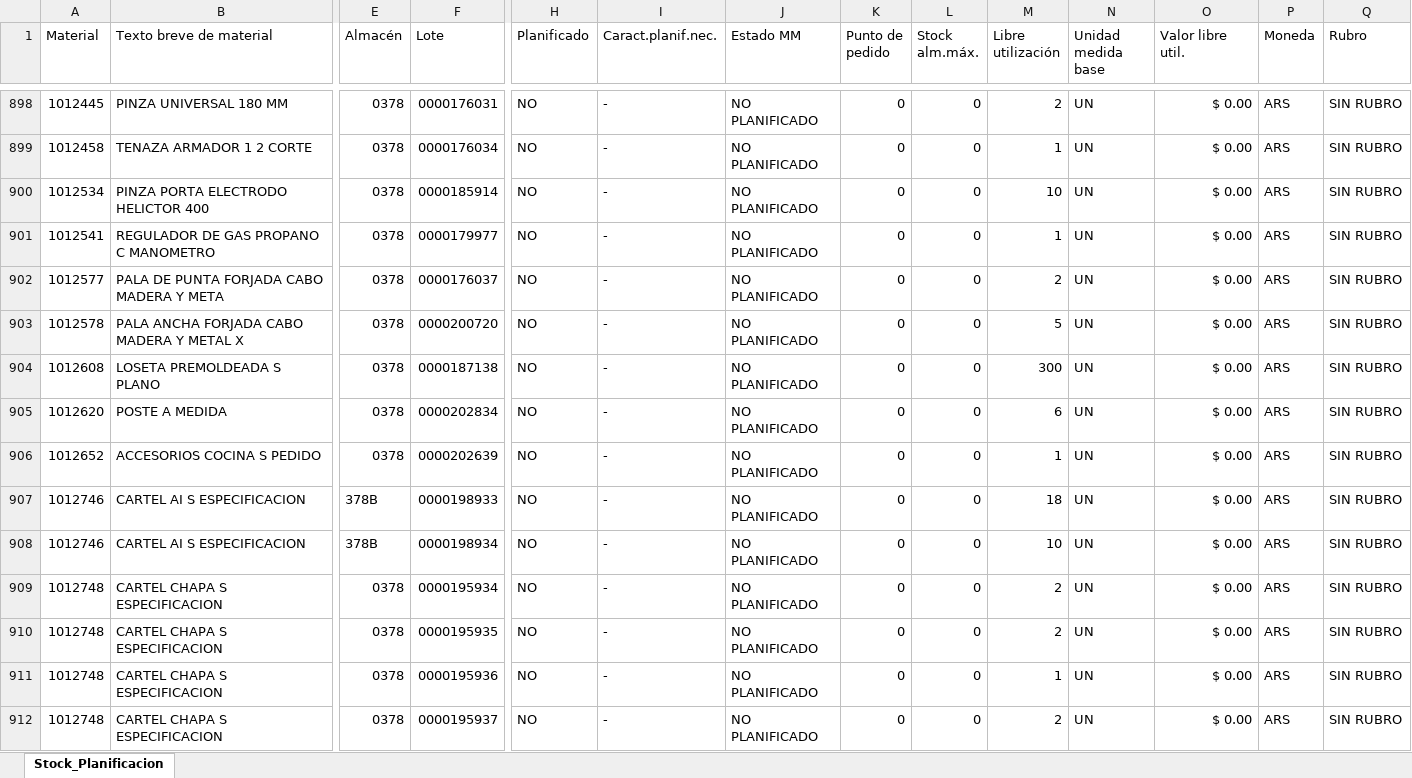
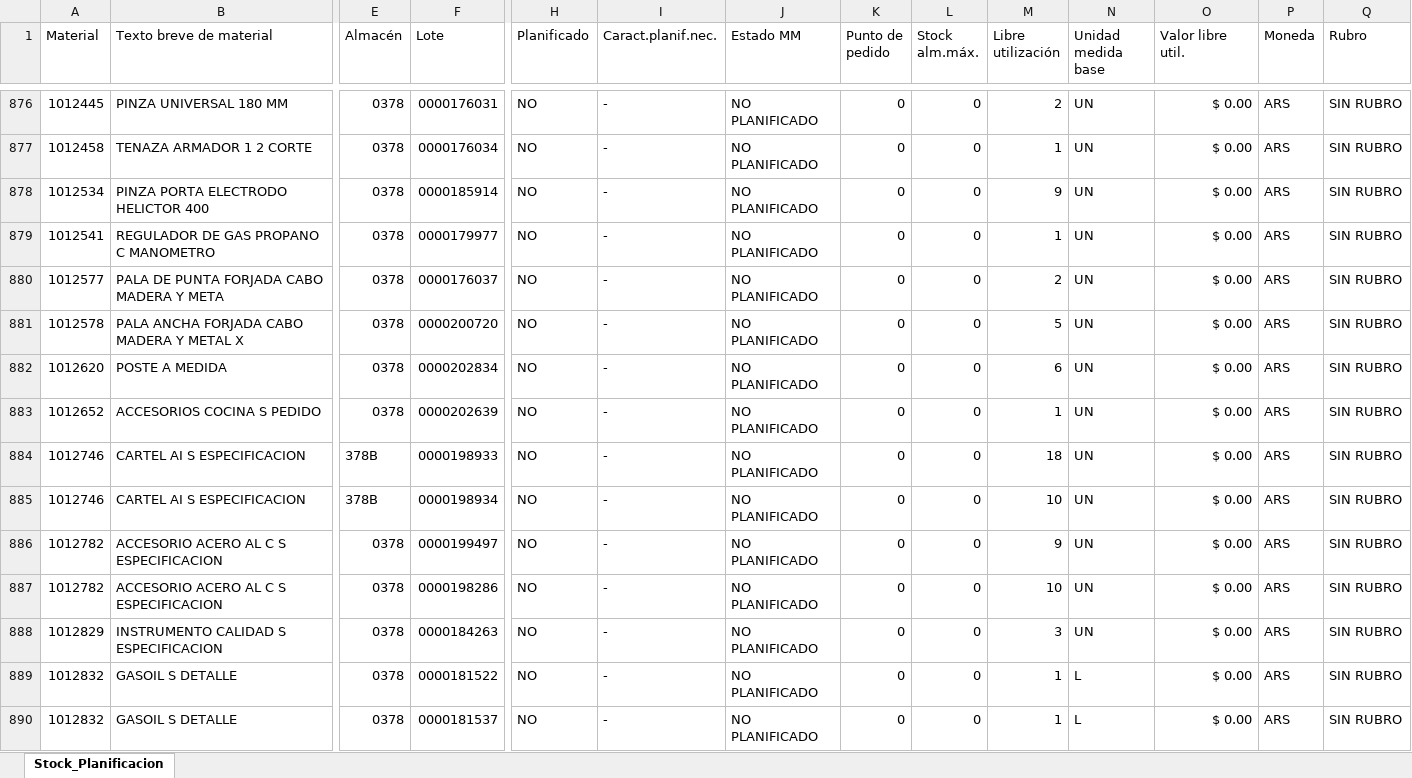
Before and after one commit to Abastecimiento-milicic/abast-milicic.github.io, an Excel workbook: data/Almacen MB52/Combinados/Base MB52 378-B - Combinado.xlsx, sheet Stock_Planificacion, drawn as a sheet; only a part is shown, gaps mark what is left out; the shorter side is filled out with more unchanged rows; values as stored, in another font and other column widths than the file's, no cell formats; removed rows and columns are numbered as before the commit, all else as after; rows hold the shown columns only; the diff covers the shown part only; the diff names each change by its address in the sheet, - before the commit and + after, or states it on an @@ line.

```diff
--- a/data/Almacen MB52/Combinados/Base MB52 378-B - Combinado.xlsx (sheet Stock_Planificacion)
+++ b/data/Almacen MB52/Combinados/Base MB52 378-B - Combinado.xlsx (sheet Stock_Planificacion)
-M878 (Libre utilización): 10
+M878 (Libre utilización): 9
-row 904: 1012608 | LOSETA PREMOLDEADA S PLANO | 0378 | 0000187138 | NO | - | NO PLANIFICADO | 0 | 0 | 300 | UN | $ 0.00 | ARS | SIN RUBRO
-row 909: 1012748 | CARTEL CHAPA S ESPECIFICACION | 0378 | 0000195934 | NO | - | NO PLANIFICADO | 0 | 0 | 2 | UN | $ 0.00 | ARS | SIN RUBRO
-row 910: 1012748 | CARTEL CHAPA S ESPECIFICACION | 0378 | 0000195935 | NO | - | NO PLANIFICADO | 0 | 0 | 2 | UN | $ 0.00 | ARS | SIN RUBRO
-row 911: 1012748 | CARTEL CHAPA S ESPECIFICACION | 0378 | 0000195936 | NO | - | NO PLANIFICADO | 0 | 0 | 1 | UN | $ 0.00 | ARS | SIN RUBRO
-row 912: 1012748 | CARTEL CHAPA S ESPECIFICACION | 0378 | 0000195937 | NO | - | NO PLANIFICADO | 0 | 0 | 2 | UN | $ 0.00 | ARS | SIN RUBRO
```
Also changed, not shown: 3 added rows, 67 removed rows and 243 edited cells elsewhere in this sheet, cell formats, data/Almacen MB52/Base MB52 314.XLSX, data/Almacen MB52/Base MB52 365.XLSX, 33 other files.
